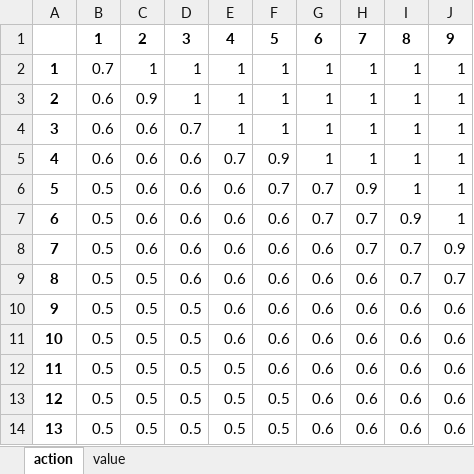
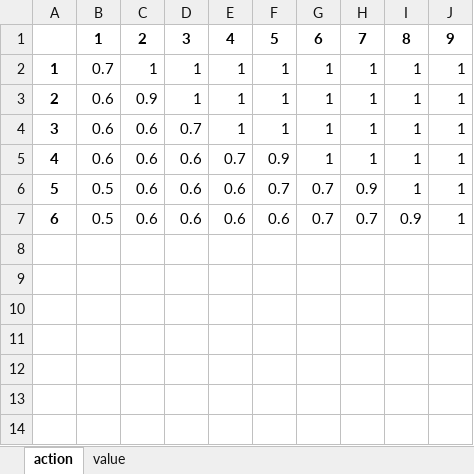
Before and after one commit to tingshan2859880/Operations-Research-Applications, an Excel workbook: data/output/best_policy_EV.xlsx, sheet action, drawn as a sheet; values as stored, in another font and other column widths than the file's, no borders; the diff names each change by its address in the sheet, - before the commit and + after, or states it on an @@ line.

```diff
--- a/data/output/best_policy_EV.xlsx (sheet action)
+++ b/data/output/best_policy_EV.xlsx (sheet action)
-row 8: 7 | 0.5 | 0.6 | 0.6 | 0.6 | 0.6 | 0.6 | 0.7 | 0.7 | 0.9
-row 9: 8 | 0.5 | 0.5 | 0.6 | 0.6 | 0.6 | 0.6 | 0.6 | 0.7 | 0.7
-row 10: 9 | 0.5 | 0.5 | 0.5 | 0.6 | 0.6 | 0.6 | 0.6 | 0.6 | 0.6
-row 11: 10 | 0.5 | 0.5 | 0.5 | 0.6 | 0.6 | 0.6 | 0.6 | 0.6 | 0.6
-row 12: 11 | 0.5 | 0.5 | 0.5 | 0.5 | 0.6 | 0.6 | 0.6 | 0.6 | 0.6
-row 13: 12 | 0.5 | 0.5 | 0.5 | 0.5 | 0.5 | 0.6 | 0.6 | 0.6 | 0.6
-row 14: 13 | 0.5 | 0.5 | 0.5 | 0.5 | 0.5 | 0.6 | 0.6 | 0.6 | 0.6
```
Also changed, not shown: sheet value, data/output/DEP_order_quantity.xlsx, data/output/best_policy_0.xlsx, 41 other files.
